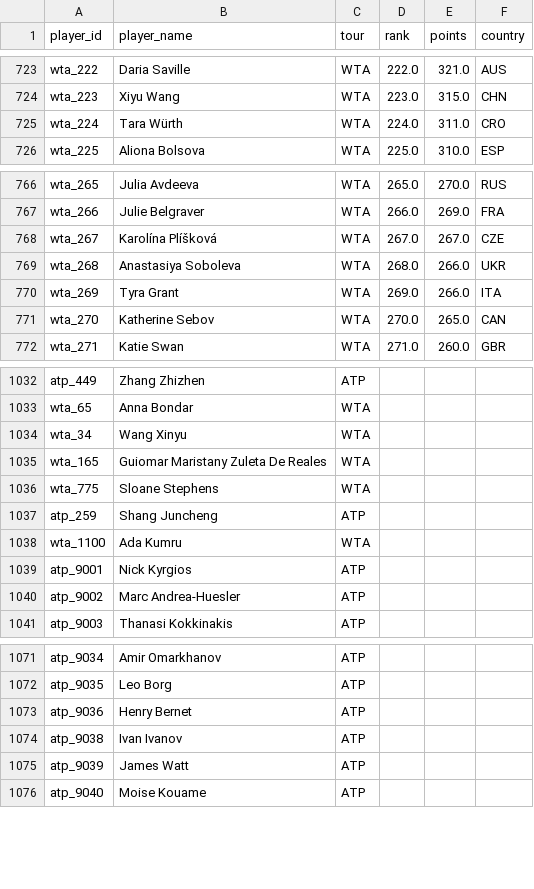
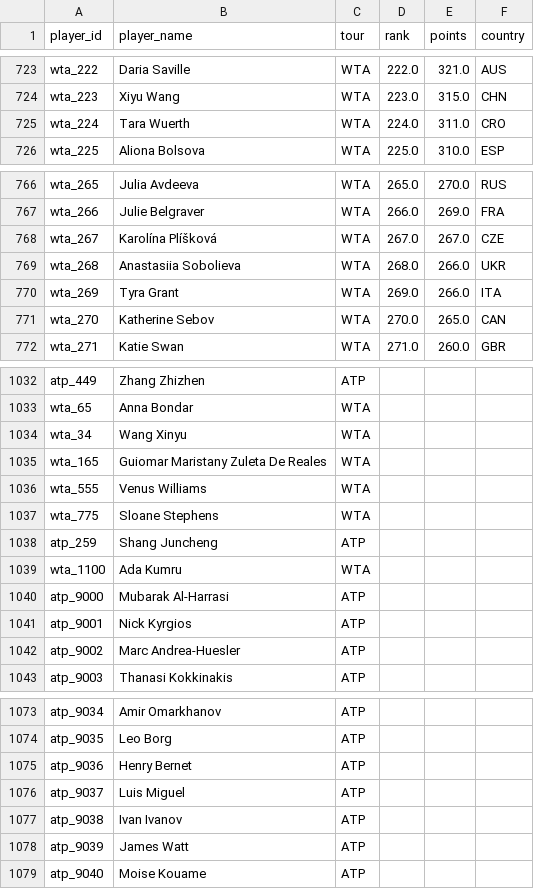
Before and after one commit to bettormanpicks/BMP-App, a CSV file: tennis/data/tennisplayers.csv, drawn as a sheet; only a part is shown, gaps mark what is left out.

```diff
--- a/tennis/data/tennisplayers.csv
+++ b/tennis/data/tennisplayers.csv
@@ -724,3 +724,3 @@ wta_222,Daria Saville,WTA,222.0,321.0,AUS
 wta_223,Xiyu Wang,WTA,223.0,315.0,CHN
-wta_224,Tara Würth,WTA,224.0,311.0,CRO
+wta_224,Tara Wuerth,WTA,224.0,311.0,CRO
 wta_225,Aliona Bolsova,WTA,225.0,310.0,ESP
@@ -768,3 +768,3 @@ wta_266,Julie Belgraver,WTA,266.0,269.0,FRA
 wta_267,Karolína Plíšková,WTA,267.0,267.0,CZE
-wta_268,Anastasiya Soboleva,WTA,268.0,266.0,UKR
+wta_268,Anastasiia Sobolieva,WTA,268.0,266.0,UKR
 wta_269,Tyra Grant,WTA,269.0,266.0,ITA
@@ -1035,2 +1035,3 @@ wta_34,Wang Xinyu,WTA,,,
 wta_165,Guiomar Maristany Zuleta De Reales,WTA,,,
+wta_555,Venus Williams,WTA,,,
 wta_775,Sloane Stephens,WTA,,,
@@ -1038,2 +1039,3 @@ atp_259,Shang Juncheng,ATP,,,
 wta_1100,Ada Kumru,WTA,,,
+atp_9000,Mubarak Al-Harrasi,ATP,,,
 atp_9001,Nick Kyrgios,ATP,,,
@@ -1073,2 +1075,3 @@ atp_9035,Leo Borg,ATP,,,
 atp_9036,Henry Bernet,ATP,,,
+atp_9037,Luis Miguel,ATP,,,
 atp_9038,Ivan Ivanov,ATP,,,
```
Also changed, not shown: tennis/data/key_match_log.csv, tennis/data/player_aliases.csv, 12 other files.
